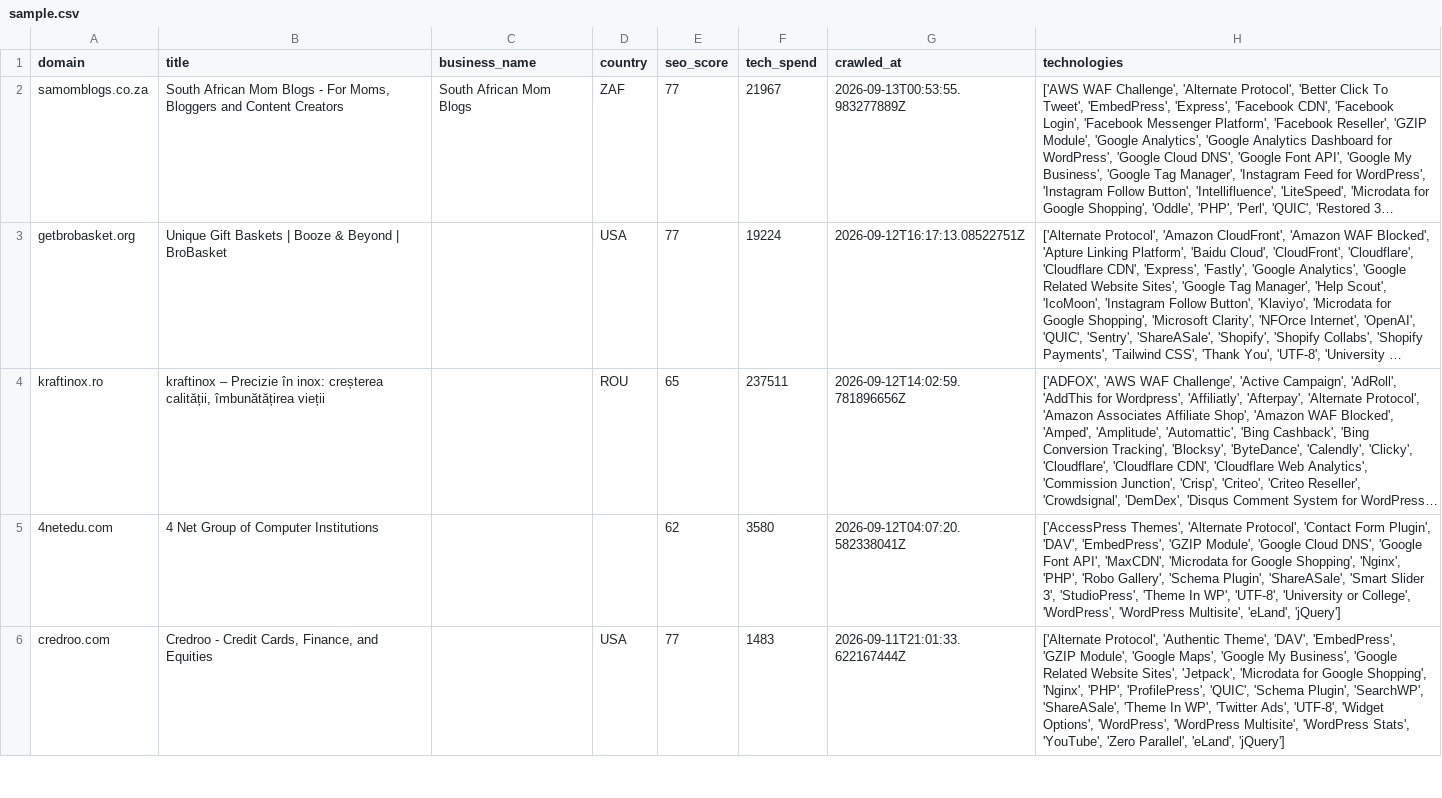
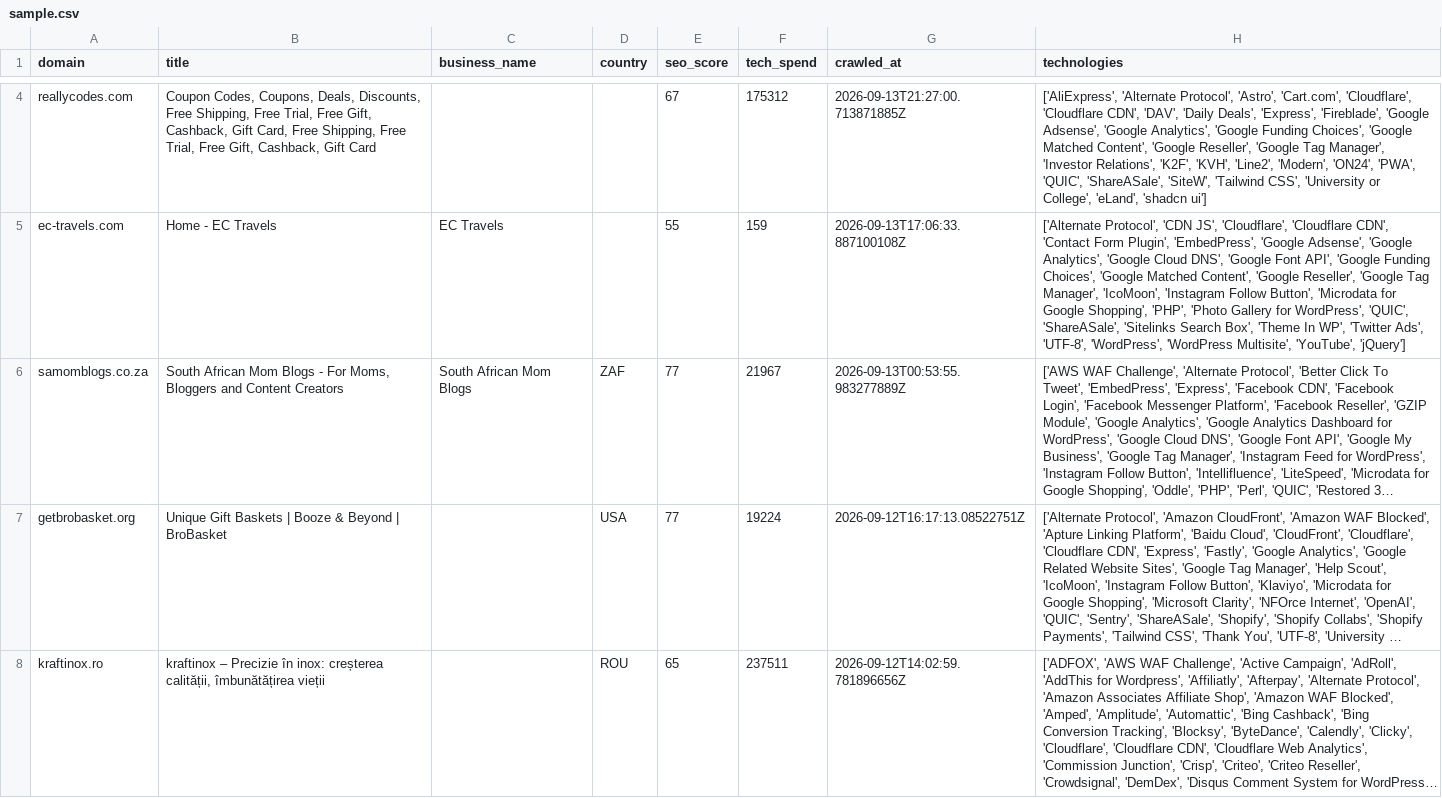
Before and after one commit to AbdulDayyan1/tech-stack-datasets, a CSV file: leads/companies-using-shareasale/sample.csv, drawn as a sheet; only a part is shown, gaps mark what is left out; the shorter side is filled out with more unchanged rows; long unchanged cells end in …; the diff covers the shown part only; the diff names each change by its address in the sheet, - before the commit and + after, or states it on an @@ line.

```diff
--- a/leads/companies-using-shareasale/sample.csv
+++ b/leads/companies-using-shareasale/sample.csv
+row 4: reallycodes.com | Coupon Codes, Coupons, Deals, Discounts, Free Shipping, Free Trial, Free Gift, Cashback, Gift Card, Free Shipping, Free Trial, Free Gift, Cashback, Gift Card |  |  | 67 | 175312 | 2026-09-13T21:27:00.713871885Z | ['AliExpress', 'Alternate Protocol', 'Astro', 'Cart.com', 'Cloudflare', 'Cloudflare CDN', 'DAV', 'Daily Deals', 'Express', 'Fireblade', 'Google Adsense', 'Google Analytics', 'Google Funding Choices', 'Google Matched Content', 'Google Reseller', 'Google Tag Manager', 'Investor Relations', 'K2F', 'KVH', 'Line2', 'Modern', 'ON24', 'PWA', 'QUIC', 'ShareASale', 'SiteW', 'Tailwind CSS', 'University or College', 'eLand', 'shadcn ui']
+row 5: ec-travels.com | Home - EC Travels | EC Travels |  | 55 | 159 | 2026-09-13T17:06:33.887100108Z | ['Alternate Protocol', 'CDN JS', 'Cloudflare', 'Cloudflare CDN', 'Contact Form Plugin', 'EmbedPress', 'Google Adsense', 'Google Analytics', 'Google Cloud DNS', 'Google Font API', 'Google Funding Choices', 'Google Matched Content', 'Google Reseller', 'Google Tag Manager', 'IcoMoon', 'Instagram Follow Button', 'Microdata for Google Shopping', 'PHP', 'Photo Gallery for WordPress', 'QUIC', 'ShareASale', 'Sitelinks Search Box', 'Theme In WP', 'Twitter Ads', 'UTF-8', 'WordPress', 'WordPress Multisite', 'YouTube', 'jQuery']
```
Also changed, not shown: 2 added rows and 4 removed rows elsewhere in this file, leads/companies-using-impact/sample.csv, leads/companies-using-partnerstack/sample.csv, 17 other files.
